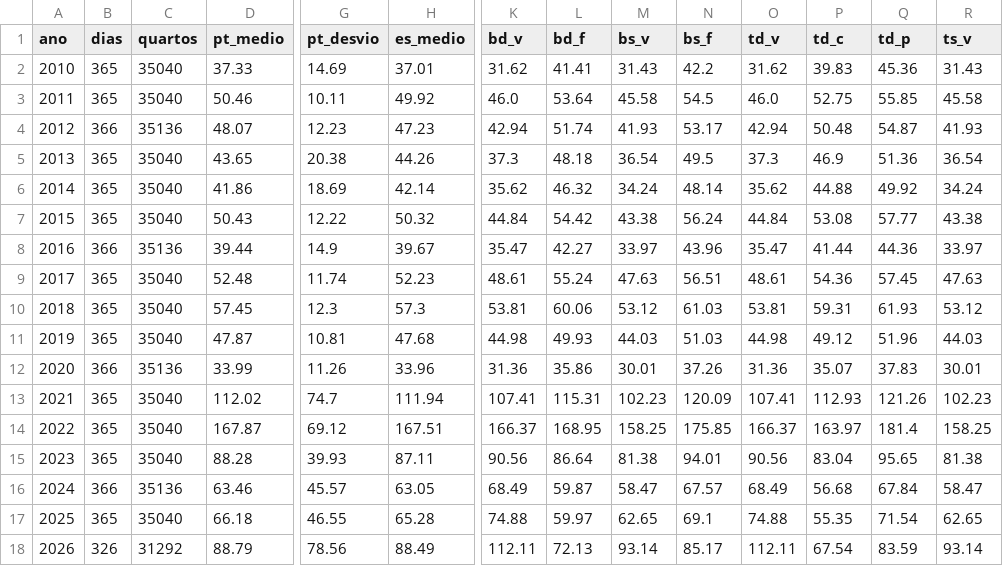
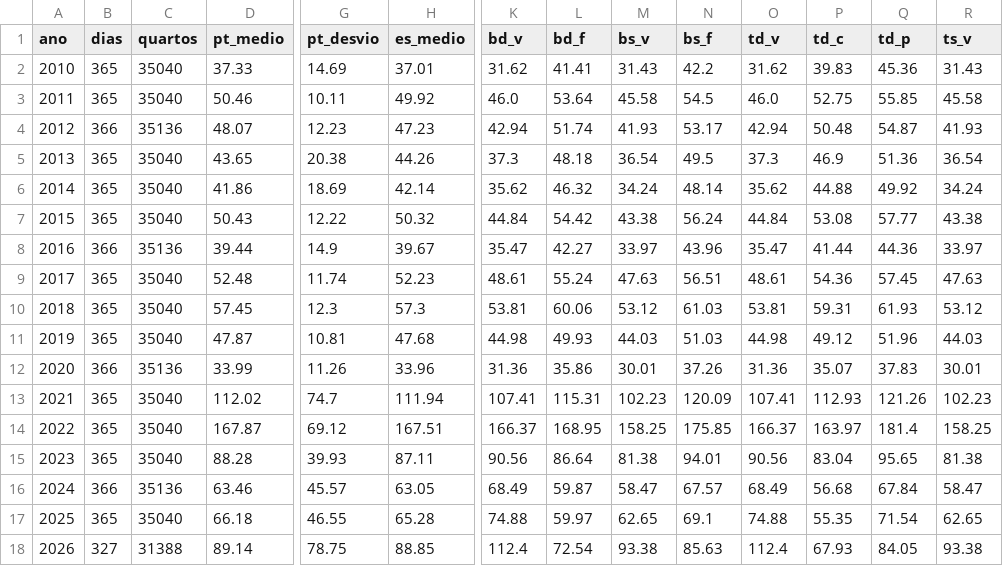
Before and after one commit to tiagofelicia/dados-energia, a CSV file: data/agregados/omie_anual.csv, drawn as a sheet; only a part is shown, gaps mark what is left out; the diff covers the shown part only; the diff names each change by its address in the sheet, - before the commit and + after, or states it on an @@ line.

```diff
--- a/data/agregados/omie_anual.csv
+++ b/data/agregados/omie_anual.csv
-B18 (dias): 326
+B18 (dias): 327
-C18 (quartos): 31292
+C18 (quartos): 31388
-D18 (pt_medio): 88.79
+D18 (pt_medio): 89.14
-G18 (pt_desvio): 78.56
+G18 (pt_desvio): 78.75
-H18 (es_medio): 88.49
+H18 (es_medio): 88.85
-K18 (bd_v): 112.11
+K18 (bd_v): 112.4
-L18 (bd_f): 72.13
+L18 (bd_f): 72.54
-M18 (bs_v): 93.14
+M18 (bs_v): 93.38
-N18 (bs_f): 85.17
+N18 (bs_f): 85.63
-O18 (td_v): 112.11
+O18 (td_v): 112.4
-P18 (td_c): 67.54
+P18 (td_c): 67.93
-Q18 (td_p): 83.59
+Q18 (td_p): 84.05
-R18 (ts_v): 93.14
+R18 (ts_v): 93.38
```
Also changed, not shown: 8 edited cells elsewhere in this file, data/agregados/omie_es_diario.csv, data/agregados/omie_es_mensal.csv, 29 other files.
